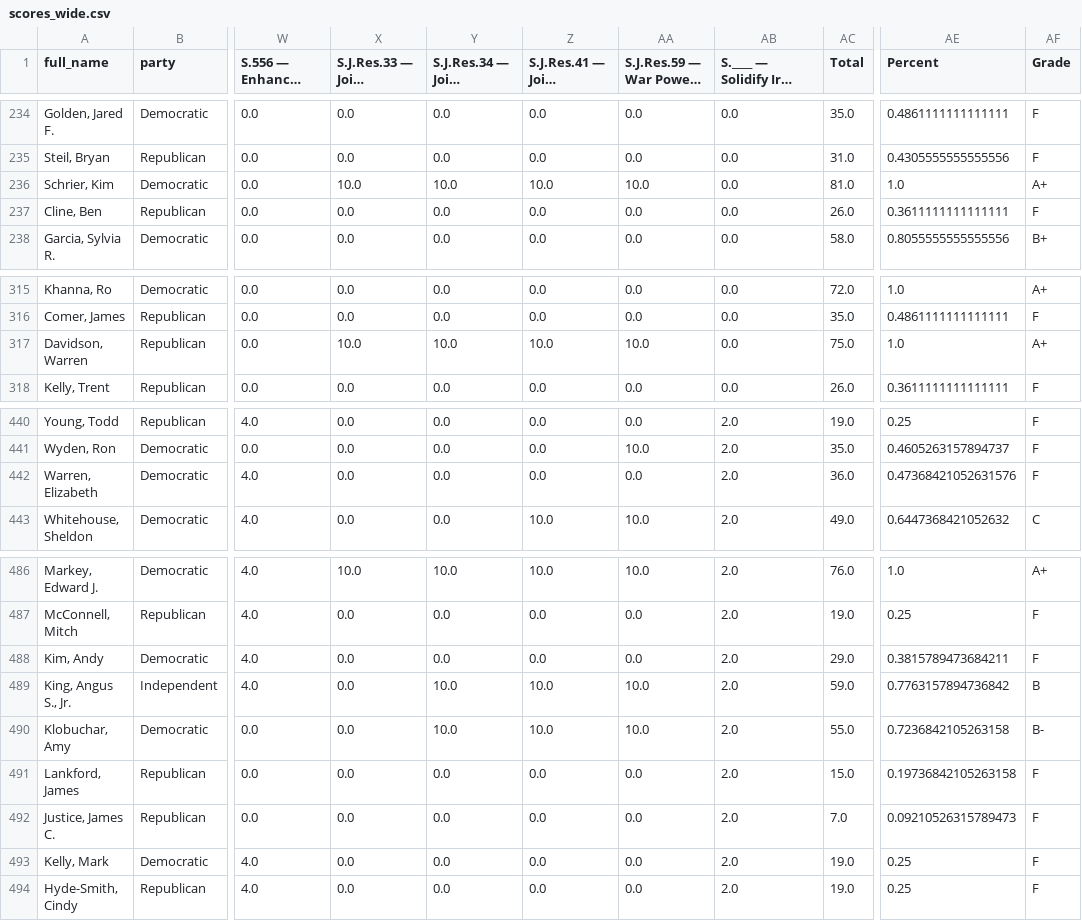
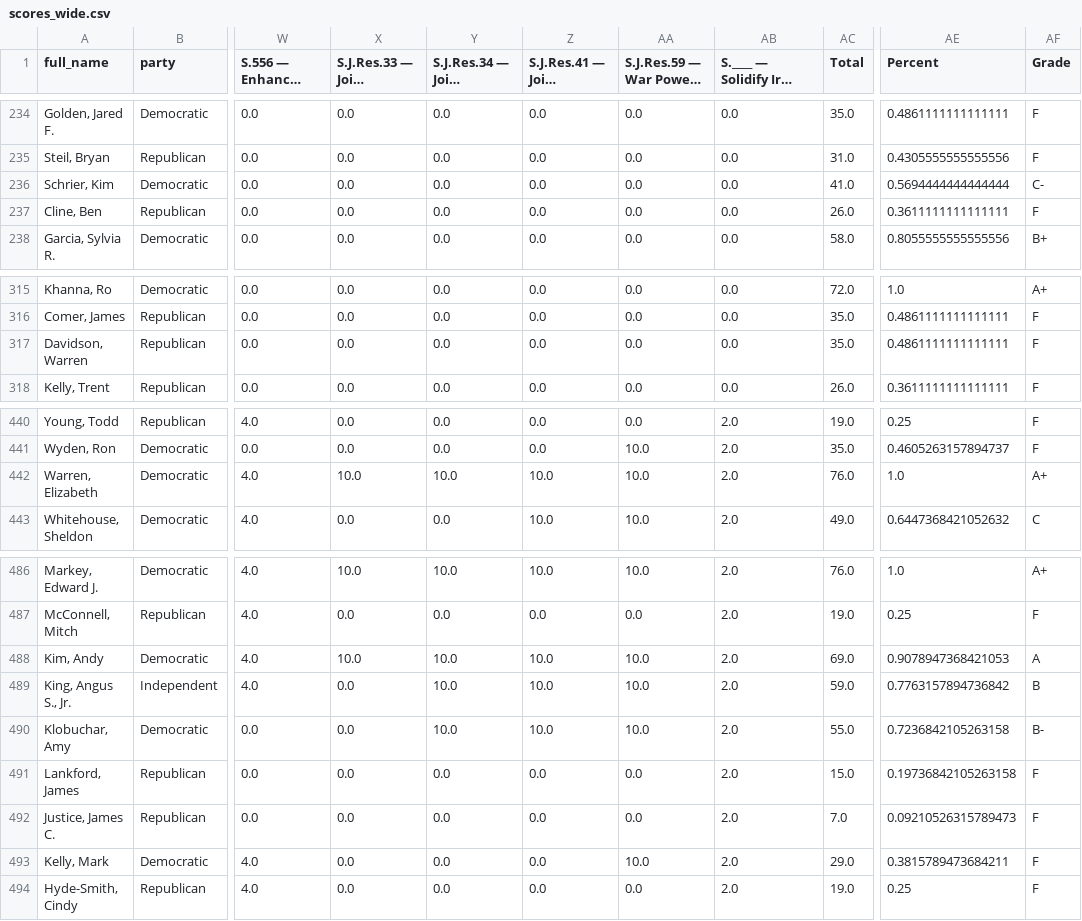
Before and after one commit to niac-dev/civic-scorecard, a CSV file: public/data/scores_wide.csv, drawn as a sheet; only a part is shown, gaps mark what is left out; long unchanged cells end in …; the diff covers the shown part only; the diff names each change by its address in the sheet, - before the commit and + after, or states it on an @@ line.

Commit message:
Update civic-scorecard frontend (manual action titles + UI tweaks)

```diff
--- a/public/data/scores_wide.csv
+++ b/public/data/scores_wide.csv
-X236: 10.0
+X236: 0.0
-Y236: 10.0
+Y236: 0.0
-Z236: 10.0
+Z236: 0.0
-AA236: 10.0
+AA236: 0.0
-AC236 (Total): 81.0
+AC236 (Total): 41.0
-AE236 (Percent): 1.0
+AE236 (Percent): 0.5694444444444444
-AF236 (Grade): A+
+AF236 (Grade): C-
-X317: 10.0
+X317: 0.0
-Y317: 10.0
+Y317: 0.0
-Z317: 10.0
+Z317: 0.0
-AA317: 10.0
+AA317: 0.0
-AC317 (Total): 75.0
+AC317 (Total): 35.0
-AE317 (Percent): 1.0
+AE317 (Percent): 0.4861111111111111
-AF317 (Grade): A+
+AF317 (Grade): F
-X442: 0.0
+X442: 10.0
-Y442: 0.0
+Y442: 10.0
-Z442: 0.0
+Z442: 10.0
-AA442: 0.0
+AA442: 10.0
-AC442 (Total): 36.0
+AC442 (Total): 76.0
-AE442 (Percent): 0.47368421052631576
+AE442 (Percent): 1.0
-AF442 (Grade): F
+AF442 (Grade): A+
-X488: 0.0
+X488: 10.0
-Y488: 0.0
+Y488: 10.0
-Z488: 0.0
+Z488: 10.0
-AA488: 0.0
+AA488: 10.0
-AC488 (Total): 29.0
+AC488 (Total): 69.0
-AE488 (Percent): 0.3815789473684211
+AE488 (Percent): 0.9078947368421053
-AF488 (Grade): F
+AF488 (Grade): A
-AA493: 0.0
+AA493: 10.0
-AC493 (Total): 19.0
+AC493 (Total): 29.0
-AE493 (Percent): 0.25
+AE493 (Percent): 0.3815789473684211
```
Also changed, not shown: 9 edited cells elsewhere in this file.
